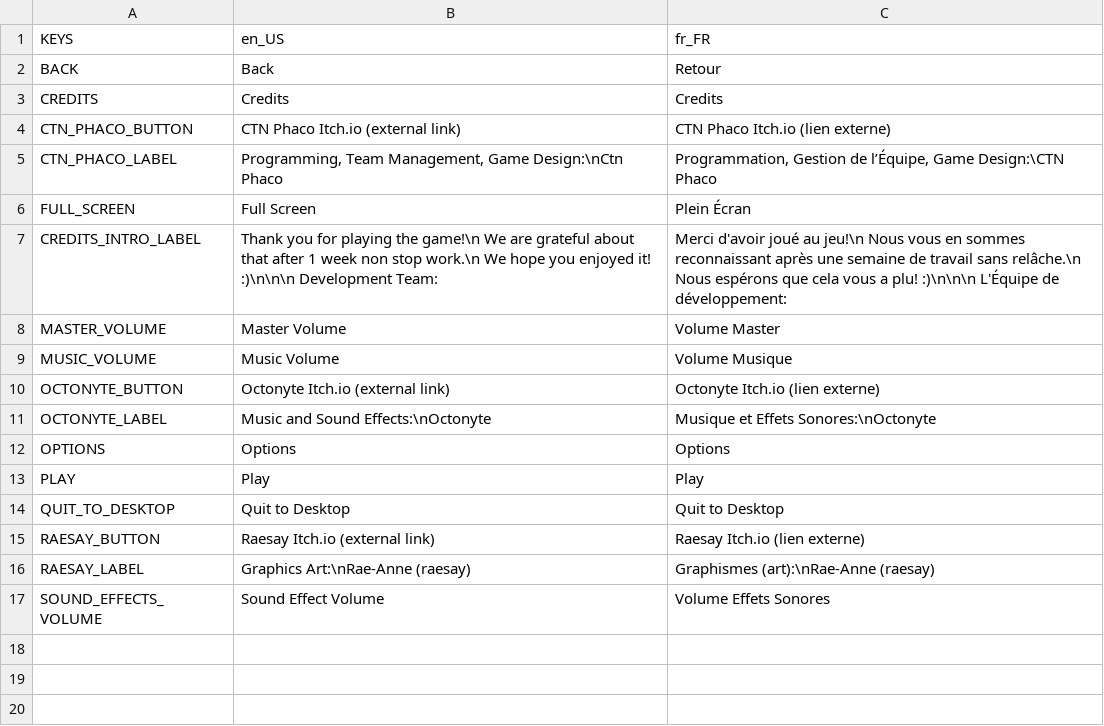
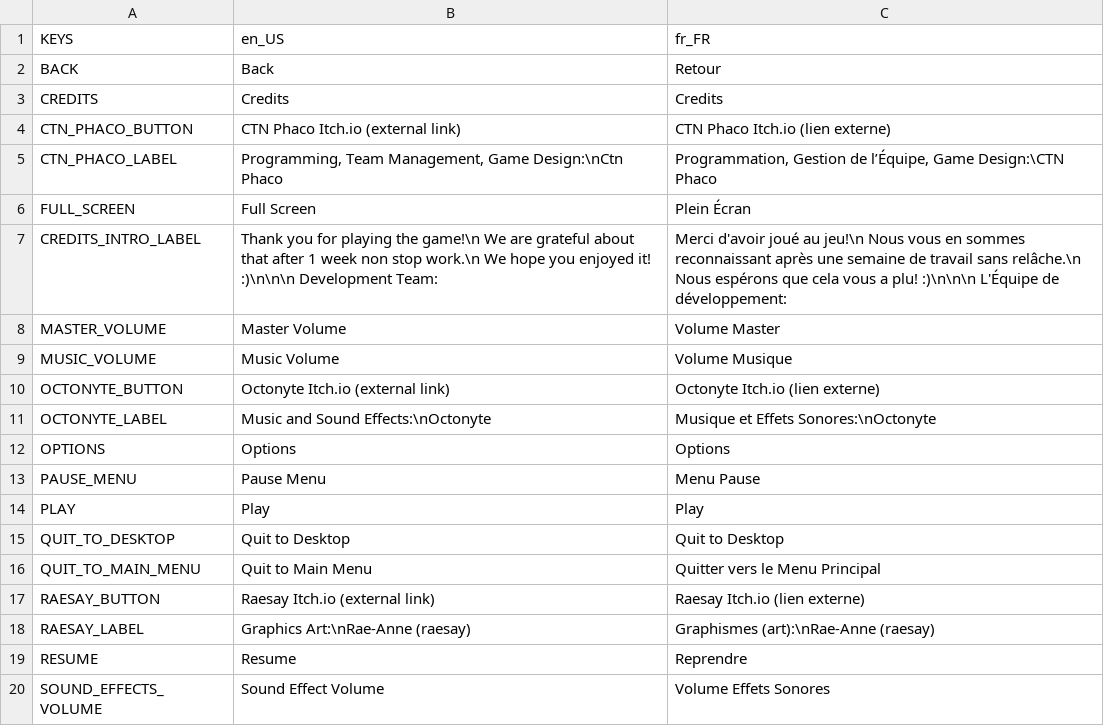
Before and after one commit to AlixBarreaux/feltari, a CSV file: Translations/GUI/gui_translations.csv, drawn as a sheet.

Commit message:
Implement partially the PauseMenu

```diff
--- a/Translations/GUI/gui_translations.csv
+++ b/Translations/GUI/gui_translations.csv
@@ -12,6 +12,9 @@ OCTONYTE_LABEL,Music and Sound Effects:\nOctonyte,Musique et Effets Sonores:\nOc
 OPTIONS,Options,Options
+PAUSE_MENU,Pause Menu,Menu Pause
 PLAY,Play,Play
 QUIT_TO_DESKTOP,Quit to Desktop,Quit to Desktop
+QUIT_TO_MAIN_MENU,Quit to Main Menu,Quitter vers le Menu Principal
 RAESAY_BUTTON,Raesay Itch.io (external link),Raesay Itch.io (lien externe)
 RAESAY_LABEL,Graphics Art:\nRae-Anne (raesay),Graphismes (art):\nRae-Anne (raesay)
+RESUME,Resume,Reprendre
 SOUND_EFFECTS_VOLUME,Sound Effect Volume,Volume Effets Sonores
```
Also changed, not shown: 10 other files.
